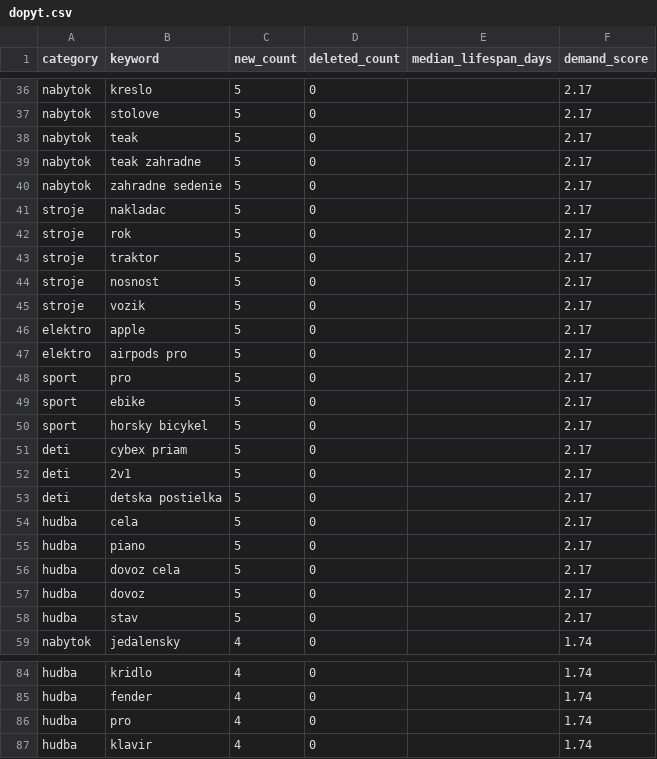
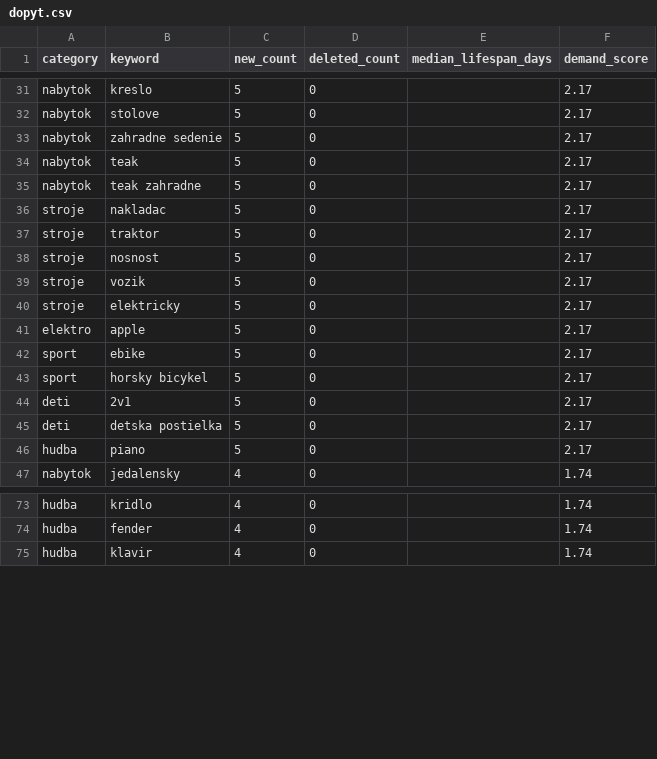
Before and after one commit to MichalTrnavsky/Testing-sites, a CSV file: reports/dopyt.csv, drawn as a sheet; only a part is shown, gaps mark what is left out; the diff covers the shown part only.

```diff
--- a/reports/dopyt.csv
+++ b/reports/dopyt.csv
@@ -37,7 +32,6 @@ nabytok,kreslo,5,0,,2.17
 nabytok,stolove,5,0,,2.17
+nabytok,zahradne sedenie,5,0,,2.17
 nabytok,teak,5,0,,2.17
 nabytok,teak zahradne,5,0,,2.17
-nabytok,zahradne sedenie,5,0,,2.17
 stroje,nakladac,5,0,,2.17
-stroje,rok,5,0,,2.17
 stroje,traktor,5,0,,2.17
@@ -45,15 +39,9 @@ stroje,nosnost,5,0,,2.17
 stroje,vozik,5,0,,2.17
+stroje,elektricky,5,0,,2.17
 elektro,apple,5,0,,2.17
-elektro,airpods pro,5,0,,2.17
-sport,pro,5,0,,2.17
 sport,ebike,5,0,,2.17
 sport,horsky bicykel,5,0,,2.17
-deti,cybex priam,5,0,,2.17
 deti,2v1,5,0,,2.17
 deti,detska postielka,5,0,,2.17
-hudba,cela,5,0,,2.17
 hudba,piano,5,0,,2.17
-hudba,dovoz cela,5,0,,2.17
-hudba,dovoz,5,0,,2.17
-hudba,stav,5,0,,2.17
 nabytok,jedalensky,4,0,,1.74
@@ -85,3 +74,2 @@ hudba,kridlo,4,0,,1.74
 hudba,fender,4,0,,1.74
-hudba,pro,4,0,,1.74
 hudba,klavir,4,0,,1.74
```
Also changed, not shown: 2 added rows, 11 removed rows, 15 moved rows and 2 edited cells elsewhere in this file, reports/arbitraz.csv, 4 other files.
